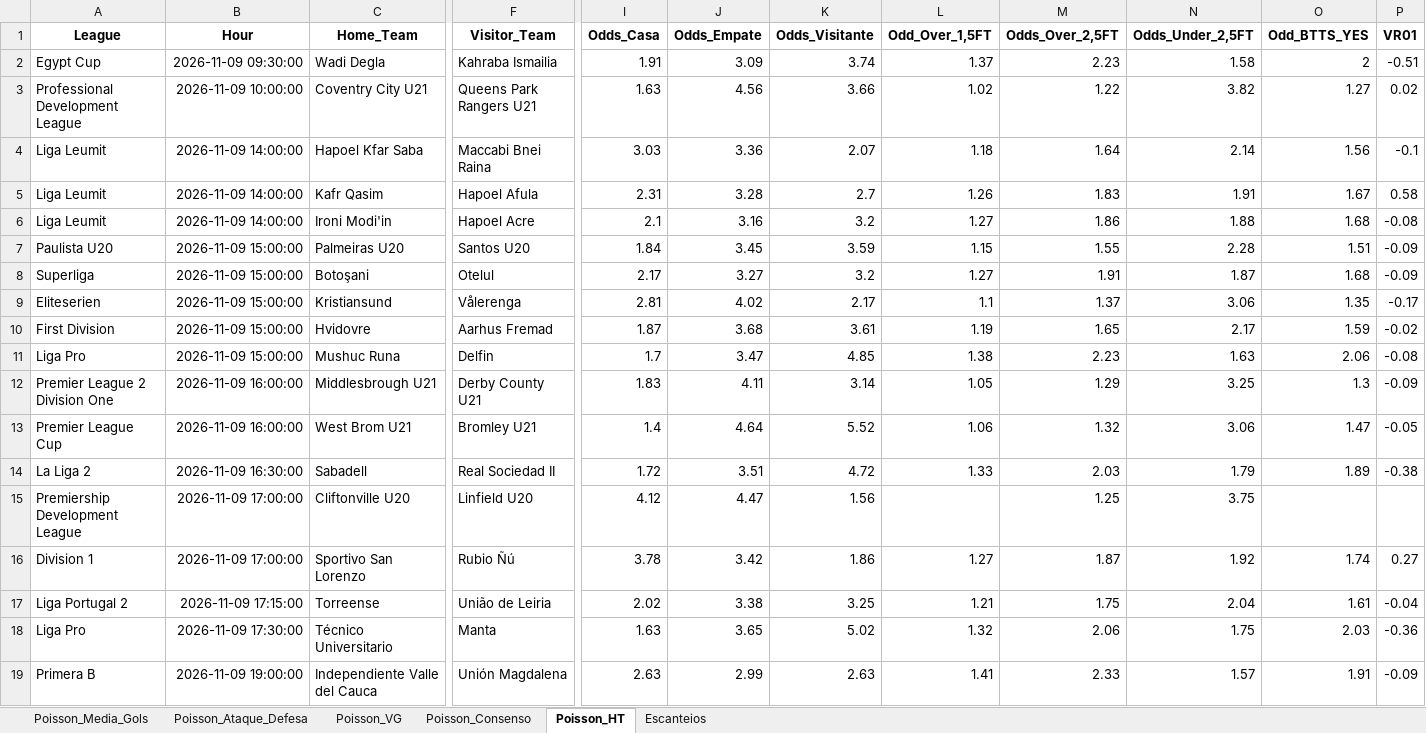
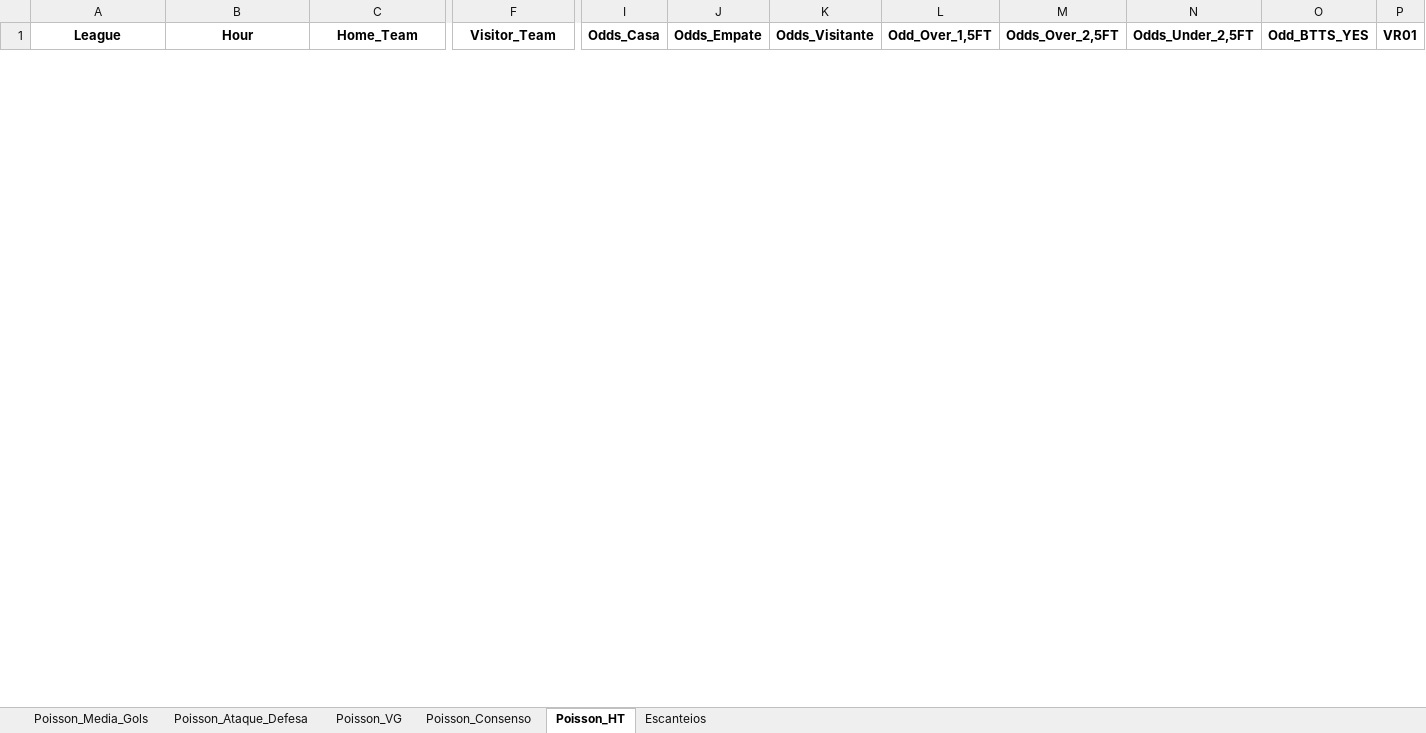
Before and after one commit to AndersonSS91-DEV/Skynet-V18, an Excel workbook: data/POISSON_DUAS_MATRIZES.xlsx, sheet Poisson_HT, drawn as a sheet; only a part is shown, gaps mark what is left out; values as stored, in another font and other column widths than the file's, no borders; removed rows and columns are numbered as before the commit, all else as after; rows hold the shown columns only; the diff covers the shown part only; the diff names each change by its address in the sheet, - before the commit and + after, or states it on an @@ line.

```diff
--- a/data/POISSON_DUAS_MATRIZES.xlsx (sheet Poisson_HT)
+++ b/data/POISSON_DUAS_MATRIZES.xlsx (sheet Poisson_HT)
-row 2: Egypt Cup | 2026-11-09 09:30:00 | Wadi Degla | Kahraba Ismailia | 1.91 | 3.09 | 3.74 | 1.37 | 2.23 | 1.58 | 2 | -0.51
-row 3: Professional Development League | 2026-11-09 10:00:00 | Coventry City U21 | Queens Park Rangers U21 | 1.63 | 4.56 | 3.66 | 1.02 | 1.22 | 3.82 | 1.27 | 0.02
-row 4: Liga Leumit | 2026-11-09 14:00:00 | Hapoel Kfar Saba | Maccabi Bnei Raina | 3.03 | 3.36 | 2.07 | 1.18 | 1.64 | 2.14 | 1.56 | -0.1
-row 5: Liga Leumit | 2026-11-09 14:00:00 | Kafr Qasim | Hapoel Afula | 2.31 | 3.28 | 2.7 | 1.26 | 1.83 | 1.91 | 1.67 | 0.58
-row 6: Liga Leumit | 2026-11-09 14:00:00 | Ironi Modi'in | Hapoel Acre | 2.1 | 3.16 | 3.2 | 1.27 | 1.86 | 1.88 | 1.68 | -0.08
-row 7: Paulista U20 | 2026-11-09 15:00:00 | Palmeiras U20 | Santos U20 | 1.84 | 3.45 | 3.59 | 1.15 | 1.55 | 2.28 | 1.51 | -0.09
-row 8: Superliga | 2026-11-09 15:00:00 | Botoşani | Otelul | 2.17 | 3.27 | 3.2 | 1.27 | 1.91 | 1.87 | 1.68 | -0.09
-row 9: Eliteserien | 2026-11-09 15:00:00 | Kristiansund | Vålerenga | 2.81 | 4.02 | 2.17 | 1.1 | 1.37 | 3.06 | 1.35 | -0.17
-row 10: First Division | 2026-11-09 15:00:00 | Hvidovre | Aarhus Fremad | 1.87 | 3.68 | 3.61 | 1.19 | 1.65 | 2.17 | 1.59 | -0.02
-row 11: Liga Pro | 2026-11-09 15:00:00 | Mushuc Runa | Delfin | 1.7 | 3.47 | 4.85 | 1.38 | 2.23 | 1.63 | 2.06 | -0.08
-row 12: Premier League 2 Division One | 2026-11-09 16:00:00 | Middlesbrough U21 | Derby County U21 | 1.83 | 4.11 | 3.14 | 1.05 | 1.29 | 3.25 | 1.3 | -0.09
-row 13: Premier League Cup | 2026-11-09 16:00:00 | West Brom U21 | Bromley U21 | 1.4 | 4.64 | 5.52 | 1.06 | 1.32 | 3.06 | 1.47 | -0.05
-row 14: La Liga 2 | 2026-11-09 16:30:00 | Sabadell | Real Sociedad II | 1.72 | 3.51 | 4.72 | 1.33 | 2.03 | 1.79 | 1.89 | -0.38
-row 15: Premiership Development League | 2026-11-09 17:00:00 | Cliftonville U20 | Linfield U20 | 4.12 | 4.47 | 1.56 |  | 1.25 | 3.75
-row 16: Division 1 | 2026-11-09 17:00:00 | Sportivo San Lorenzo | Rubio Ñú | 3.78 | 3.42 | 1.86 | 1.27 | 1.87 | 1.92 | 1.74 | 0.27
-row 17: Liga Portugal 2 | 2026-11-09 17:15:00 | Torreense | União de Leiria | 2.02 | 3.38 | 3.25 | 1.21 | 1.75 | 2.04 | 1.61 | -0.04
-row 18: Liga Pro | 2026-11-09 17:30:00 | Técnico Universitario | Manta | 1.63 | 3.65 | 5.02 | 1.32 | 2.06 | 1.75 | 2.03 | -0.36
-row 19: Primera B | 2026-11-09 19:00:00 | Independiente Valle del Cauca | Unión Magdalena | 2.63 | 2.99 | 2.63 | 1.41 | 2.33 | 1.57 | 1.91 | -0.09
```
Also changed, not shown: 14 added rows and 6 removed rows elsewhere in this sheet, sheet Escanteios, sheet Poisson_Consenso, sheet Poisson_VG, sheet Poisson_Ataque_Defesa, sheet Poisson_Media_Gols, data/PIPELINE2_RESULTADOS.xlsx, 1 other file.
